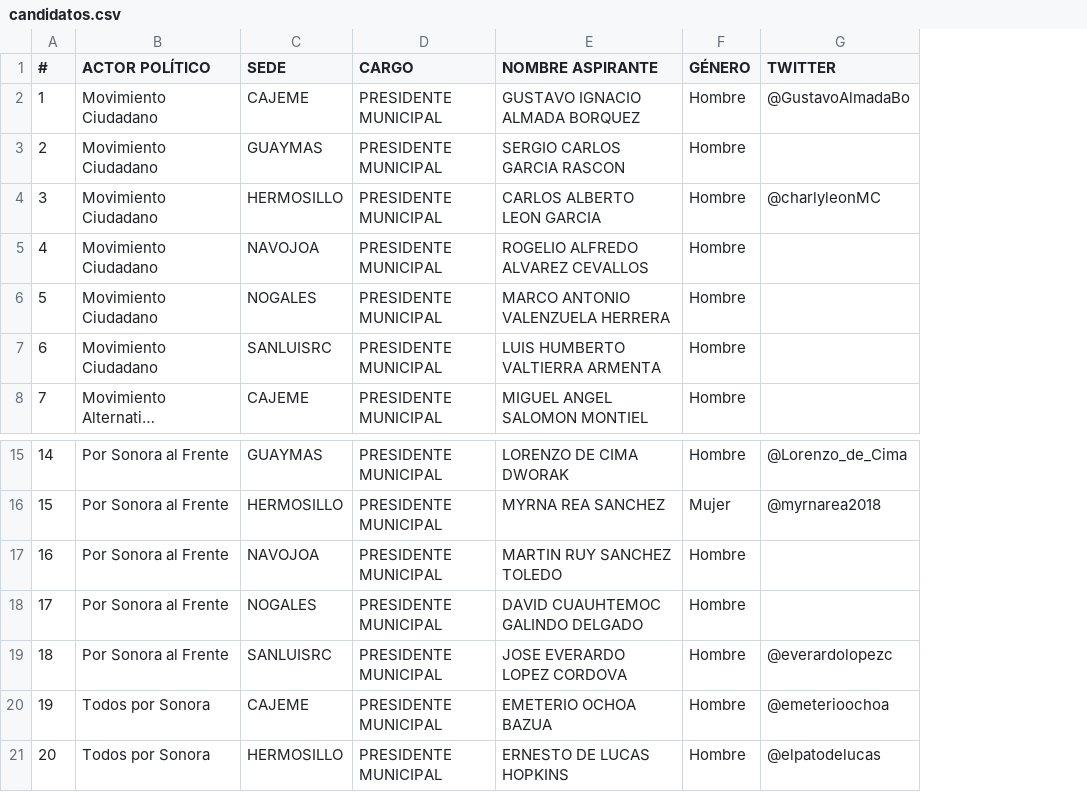
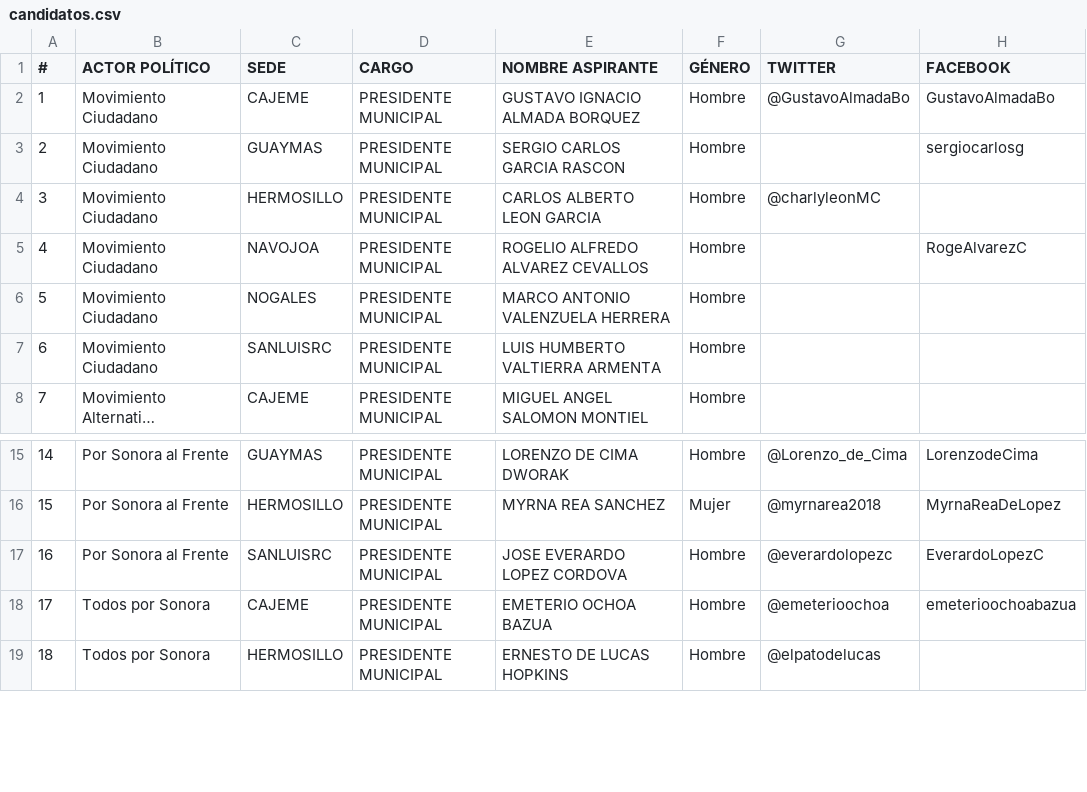
Before and after one commit to Visor-Politico/recursos, a CSV file: candidatos.csv, drawn as a sheet; only a part is shown, gaps mark what is left out; long unchanged cells end in …; removed rows and columns are numbered as before the commit, all else as after; the diff names each change by its address in the sheet, - before the commit and + after, or states it on an @@ line.

```diff
--- a/candidatos.csv
+++ b/candidatos.csv
+column H (FACEBOOK), rows 2-5: GustavoAlmadaBo | sergiocarlosg |  | RogeAlvarezC; rows 15-18: LorenzodeCima | MyrnaReaDeLopez | EverardoLopezC | emeterioochoabazua
-row 17: 16 | Por Sonora al Frente | NAVOJOA | PRESIDENTE MUNICIPAL | MARTIN RUY SANCHEZ TOLEDO | Hombre
-row 18: 17 | Por Sonora al Frente | NOGALES | PRESIDENTE MUNICIPAL | DAVID CUAUHTEMOC GALINDO DELGADO | Hombre
@@ column A (#) renumbered from row 17 down @@
```
Also changed, not shown: 2 other files.
